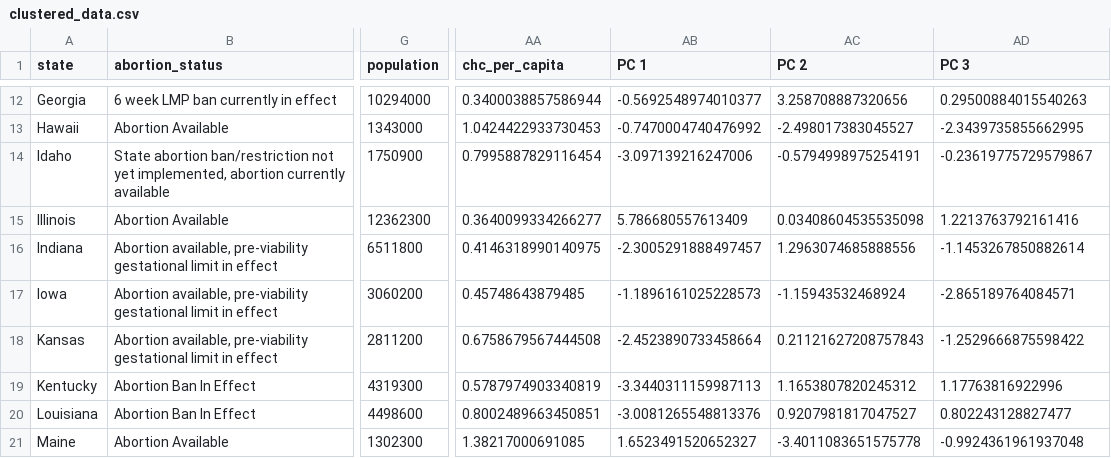
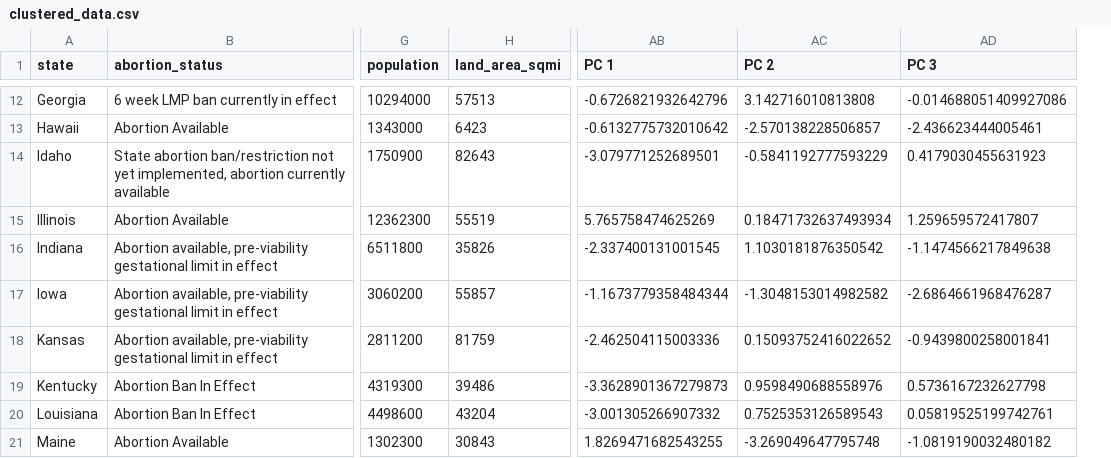
Before and after one commit to sarahcrozier/Reproductive_Health_Access, a CSV file: Resources/MLM/clustered_data.csv, drawn as a sheet; only a part is shown, gaps mark what is left out; removed rows and columns are numbered as before the commit, all else as after; the diff covers the shown part only; the diff names each change by its address in the sheet, - before the commit and + after, or states it on an @@ line.

```diff
--- a/Resources/MLM/clustered_data.csv
+++ b/Resources/MLM/clustered_data.csv
+column H (land_area_sqmi), rows 12-21: 57513 | 6423 | 82643 | 55519 | 35826 | 55857 | 81759 | 39486 | 43204 | 30843
-column AA (chc_per_capita), rows 12-21: 0.3400038857586944 | 1.0424422933730453 | 0.7995887829116454 | 0.3640099334266277 | 0.4146318990140975 | 0.45748643879485 | 0.6758679567444508 | 0.5787974903340819 | 0.8002489663450851 | 1.38217000691085
-AB12 (PC 1): -0.5692548974010377
+AB12 (PC 1): -0.6726821932642796
-AC12 (PC 2): 3.258708887320656
+AC12 (PC 2): 3.142716010813808
-AD12 (PC 3): 0.29500884015540263
+AD12 (PC 3): -0.014688051409927086
-AB13 (PC 1): -0.7470004740476992
+AB13 (PC 1): -0.6132775732010642
-AC13 (PC 2): -2.498017383045527
+AC13 (PC 2): -2.570138228506857
-AD13 (PC 3): -2.3439735855662995
+AD13 (PC 3): -2.436623444005461
-AB14 (PC 1): -3.097139216247006
+AB14 (PC 1): -3.079771252689501
-AC14 (PC 2): -0.5794998975254191
+AC14 (PC 2): -0.5841192777593229
-AD14 (PC 3): -0.23619775729579867
+AD14 (PC 3): 0.4179030455631923
-AB15 (PC 1): 5.786680557613409
+AB15 (PC 1): 5.765758474625269
-AC15 (PC 2): 0.03408604535535098
+AC15 (PC 2): 0.18471732637493934
-AD15 (PC 3): 1.2213763792161416
+AD15 (PC 3): 1.259659572417807
-AB16 (PC 1): -2.3005291888497457
+AB16 (PC 1): -2.337400131001545
-AC16 (PC 2): 1.2963074685888556
+AC16 (PC 2): 1.1030181876350542
-AD16 (PC 3): -1.1453267850882614
+AD16 (PC 3): -1.1474566217849638
-AB17 (PC 1): -1.1896161025228573
+AB17 (PC 1): -1.1673779358484344
-AC17 (PC 2): -1.15943532468924
+AC17 (PC 2): -1.3048153014982582
-AD17 (PC 3): -2.865189764084571
+AD17 (PC 3): -2.6864661968476287
-AB18 (PC 1): -2.4523890733458664
+AB18 (PC 1): -2.462504115003336
-AC18 (PC 2): 0.21121627208757843
+AC18 (PC 2): 0.15093752416022652
-AD18 (PC 3): -1.2529666875598422
+AD18 (PC 3): -0.9439800258001841
-AB19 (PC 1): -3.3440311159987113
+AB19 (PC 1): -3.3628901367279873
-AC19 (PC 2): 1.1653807820245312
+AC19 (PC 2): 0.9598490688558976
-AD19 (PC 3): 1.17763816922996
+AD19 (PC 3): 0.5736167232627798
-AB20 (PC 1): -3.0081265548813376
+AB20 (PC 1): -3.001305266907332
-AC20 (PC 2): 0.9207981817047527
+AC20 (PC 2): 0.7525353126589543
-AD20 (PC 3): 0.802243128827477
+AD20 (PC 3): 0.05819525199742761
-AB21 (PC 1): 1.6523491520652327
+AB21 (PC 1): 1.8269471682543255
-AC21 (PC 2): -3.4011083651575778
+AC21 (PC 2): -3.269049647795748
-AD21 (PC 3): -0.9924361961937048
+AD21 (PC 3): -1.0819190032480182
```
Also changed, not shown: 123 edited cells elsewhere in this file, 6 other files.
